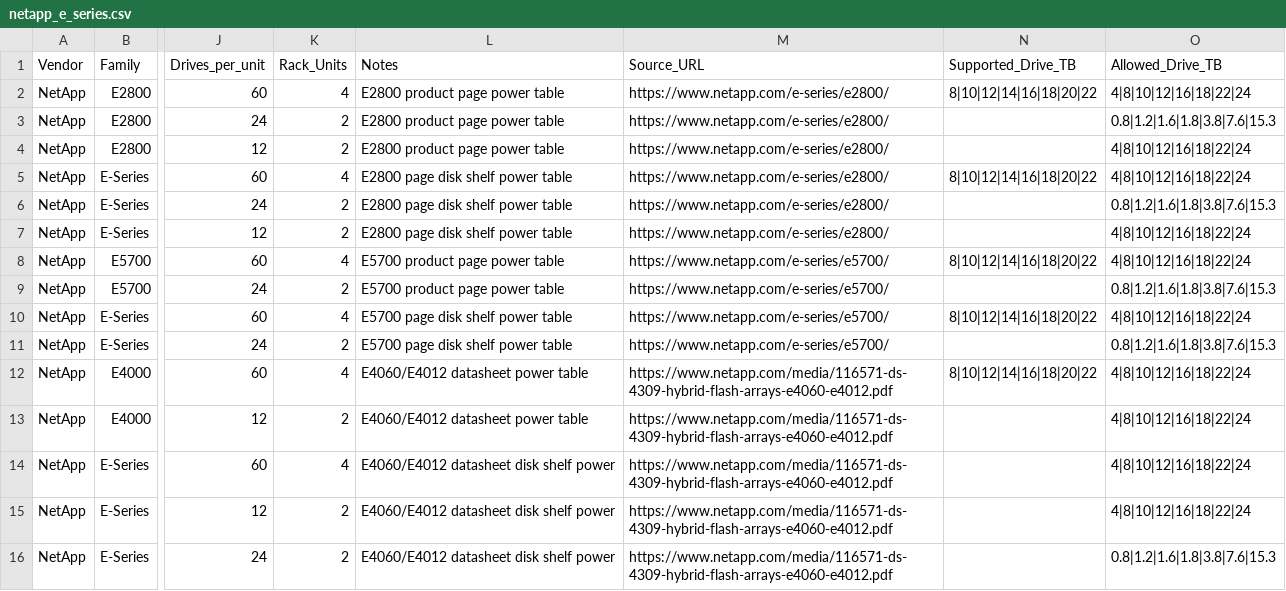
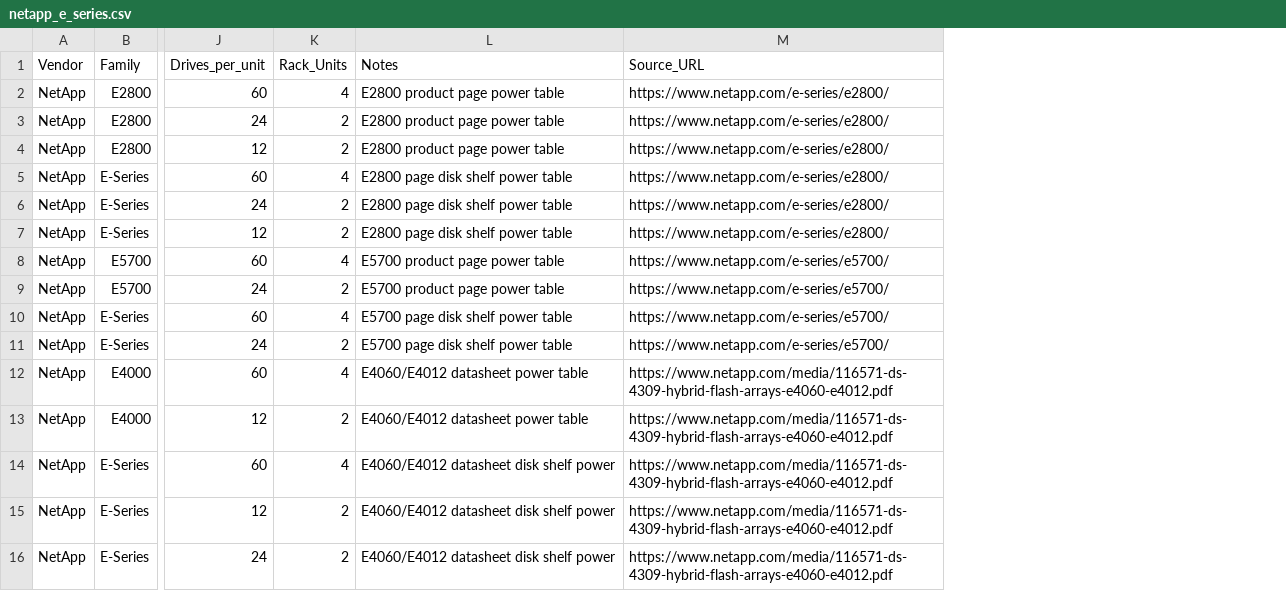
Before and after one commit to jwsiejk/accountlist, a CSV file: energy/data/netapp_e_series.csv, drawn as a sheet; only a part is shown, gaps mark what is left out; the diff names each change by its address in the sheet, - before the commit and + after, or states it on an @@ line.

```diff
--- a/energy/data/netapp_e_series.csv
+++ b/energy/data/netapp_e_series.csv
-column N (Supported_Drive_TB), rows 2-12: 8|10|12|14|16|18|20|22 |  |  | 8|10|12|14|16|18|20|22 |  |  | 8|10|12|14|16|18|20|22 |  | 8|10|12|14|16|18|20|22 |  | 8|10|12|14|16|18|20|22
-column O (Allowed_Drive_TB), rows 2-16: 4|8|10|12|16|18|22|24 | 0.8|1.2|1.6|1.8|3.8|7.6|15.3 | 4|8|10|12|16|18|22|24 | 4|8|10|12|16|18|22|24 | 0.8|1.2|1.6|1.8|3.8|7.6|15.3 | 4|8|10|12|16|18|22|24 | 4|8|10|12|16|18|22|24 | 0.8|1.2|1.6|1.8|3.8|7.6|15.3 | 4|8|10|12|16|18|22|24 | 0.8|1.2|1.6|1.8|3.8|7.6|15.3 | 4|8|10|12|16|18|22|24 | 4|8|10|12|16|18|22|24 | 4|8|10|12|16|18|22|24 | 4|8|10|12|16|18|22|24 | 0.8|1.2|1.6|1.8|3.8|7.6|15.3
```
Also changed, not shown: energy_app_src/data/netapp_e_series.csv, 4 other files.
